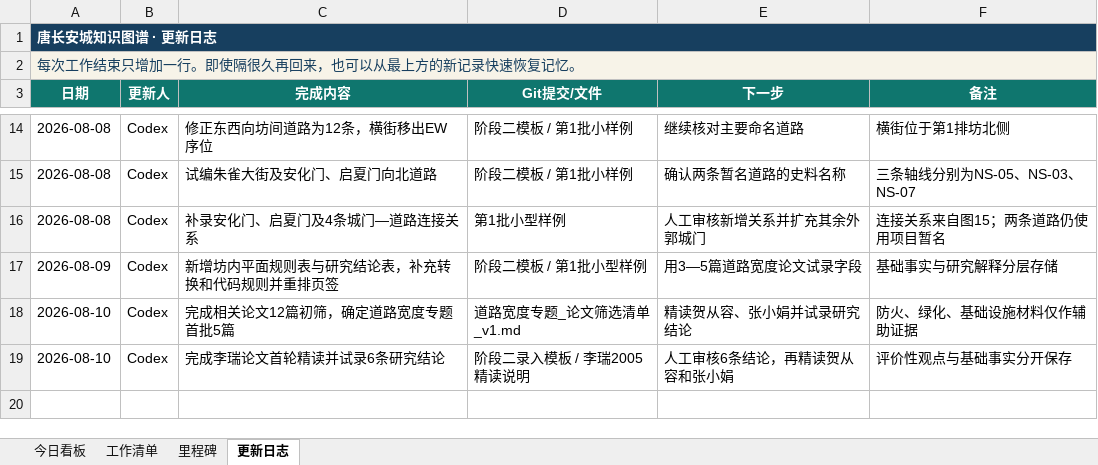
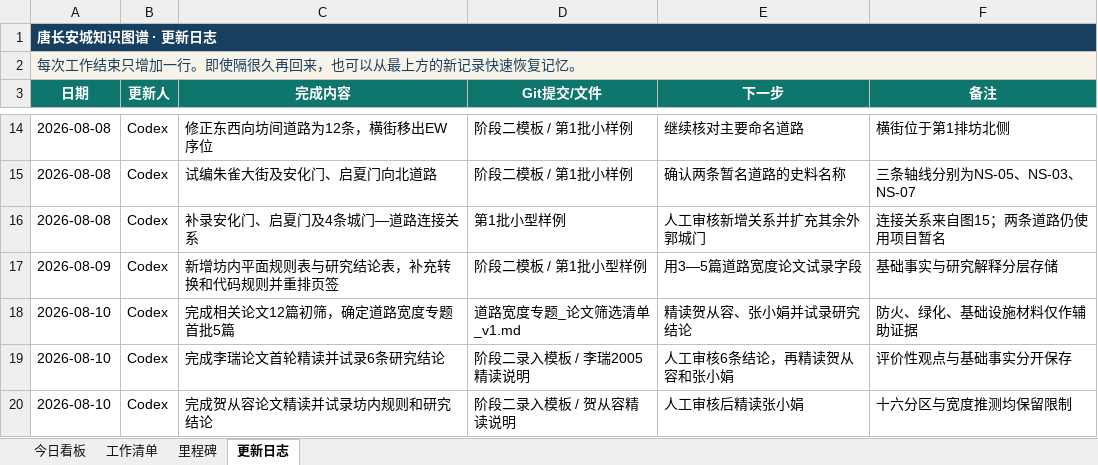
Before and after one commit to RIiiiiii-t/tang-changan-knowledge-graph, an Excel workbook: 00-项目总览/唐长安城知识图谱_项目进度看板.xlsx, sheet 更新日志, drawn as a sheet; only a part is shown, gaps mark what is left out; values as stored, in another font and other column widths than the file's, no borders; the diff names each change by its address in the sheet, - before the commit and + after, or states it on an @@ line.

```diff
--- a/00-项目总览/唐长安城知识图谱_项目进度看板.xlsx (sheet 更新日志)
+++ b/00-项目总览/唐长安城知识图谱_项目进度看板.xlsx (sheet 更新日志)
+row 20: 2026-08-10 | Codex | 完成贺从容论文精读并试录坊内规则和研究结论 | 阶段二录入模板 / 贺从容精读说明 | 人工审核后精读张小娟 | 十六分区与宽度推测均保留限制
```
Also changed, not shown: sheet 工作清单, sheet 今日看板, charts or pictures, 1 other file.
